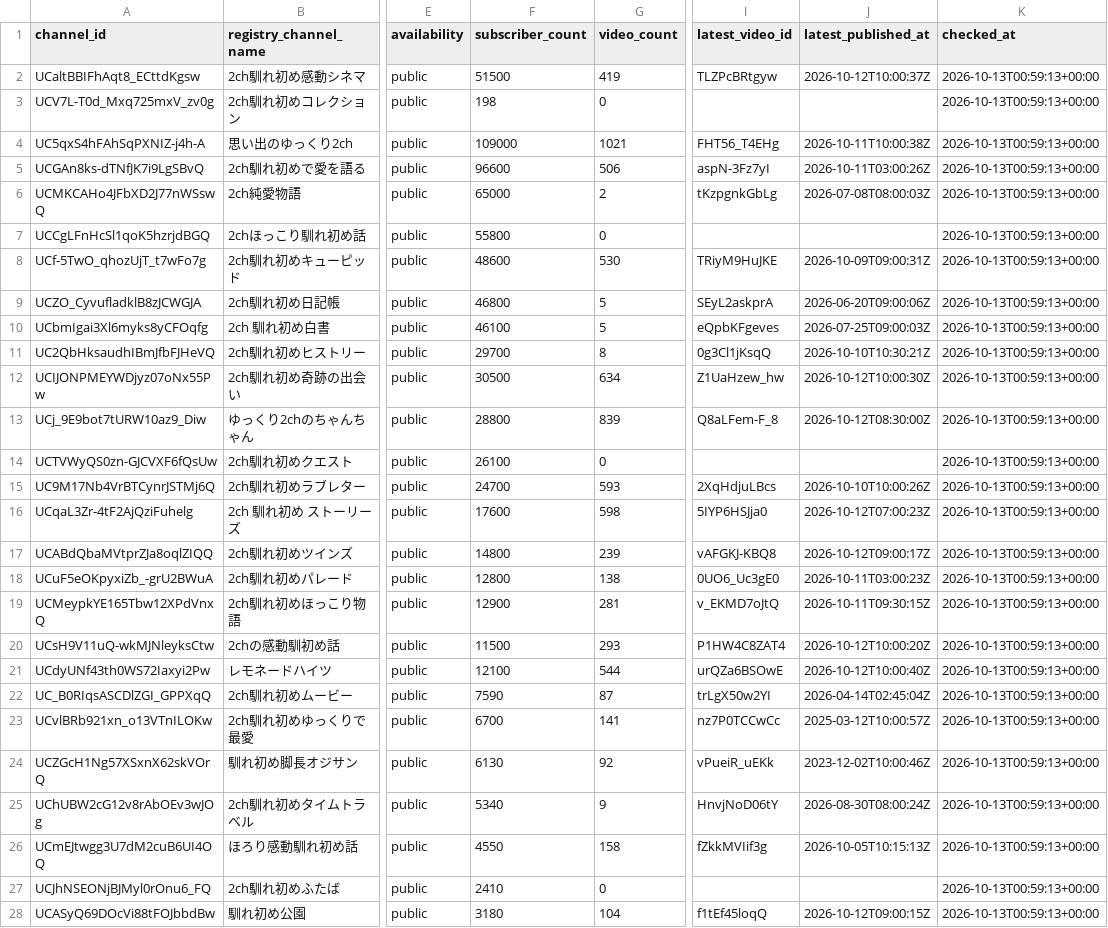
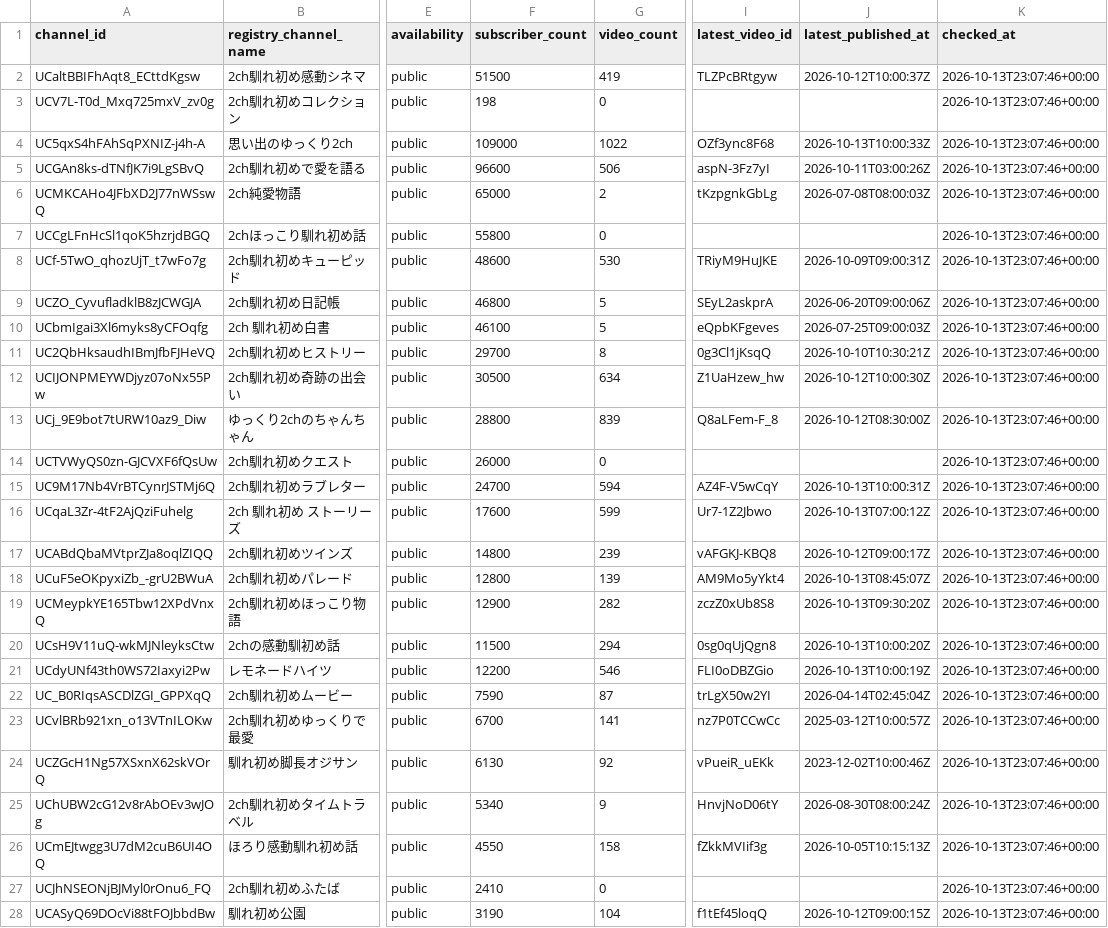
Before and after one commit to japonismy/naresome-kikaku-research, a CSV file: data_sources/youtube_channel_status.csv, drawn as a sheet; only a part is shown, gaps mark what is left out; the diff covers the shown part only; the diff names each change by its address in the sheet, - before the commit and + after, or states it on an @@ line.

```diff
--- a/data_sources/youtube_channel_status.csv
+++ b/data_sources/youtube_channel_status.csv
-K2:K28 (checked_at): 2026-10-13T00:59:13+00:00
+K2:K28 (checked_at): 2026-10-13T23:07:46+00:00
-G4 (video_count): 1021
+G4 (video_count): 1022
-I4 (latest_video_id): FHT56_T4EHg
+I4 (latest_video_id): OZf3ync8F68
-J4 (latest_published_at): 2026-10-11T10:00:38Z
+J4 (latest_published_at): 2026-10-13T10:00:33Z
-F14 (subscriber_count): 26100
+F14 (subscriber_count): 26000
-G15 (video_count): 593
+G15 (video_count): 594
-I15 (latest_video_id): 2XqHdjuLBcs
+I15 (latest_video_id): AZ4F-V5wCqY
-J15 (latest_published_at): 2026-10-10T10:00:26Z
+J15 (latest_published_at): 2026-10-13T10:00:31Z
-G16 (video_count): 598
+G16 (video_count): 599
-I16 (latest_video_id): 5IYP6HSJja0
+I16 (latest_video_id): Ur7-1Z2Jbwo
-J16 (latest_published_at): 2026-10-12T07:00:23Z
+J16 (latest_published_at): 2026-10-13T07:00:12Z
-G18 (video_count): 138
+G18 (video_count): 139
-I18 (latest_video_id): 0UO6_Uc3gE0
+I18 (latest_video_id): AM9Mo5yYkt4
-J18 (latest_published_at): 2026-10-11T03:00:23Z
+J18 (latest_published_at): 2026-10-13T08:45:07Z
-G19 (video_count): 281
+G19 (video_count): 282
-I19 (latest_video_id): v_EKMD7oJtQ
+I19 (latest_video_id): zczZ0xUb8S8
-J19 (latest_published_at): 2026-10-11T09:30:15Z
+J19 (latest_published_at): 2026-10-13T09:30:20Z
-G20 (video_count): 293
+G20 (video_count): 294
-I20 (latest_video_id): P1HW4C8ZAT4
+I20 (latest_video_id): 0sg0qUjQgn8
-J20 (latest_published_at): 2026-10-12T10:00:20Z
+J20 (latest_published_at): 2026-10-13T10:00:20Z
-F21 (subscriber_count): 12100
+F21 (subscriber_count): 12200
-G21 (video_count): 544
+G21 (video_count): 546
-I21 (latest_video_id): urQZa6BSOwE
+I21 (latest_video_id): FLI0oDBZGio
-J21 (latest_published_at): 2026-10-12T10:00:40Z
+J21 (latest_published_at): 2026-10-13T10:00:19Z
-F28 (subscriber_count): 3180
+F28 (subscriber_count): 3190
```
Also changed, not shown: 24 edited cells elsewhere in this file, data_sources/youtube_current_stats.csv, reports/channel_scope.csv, 8 other files.
